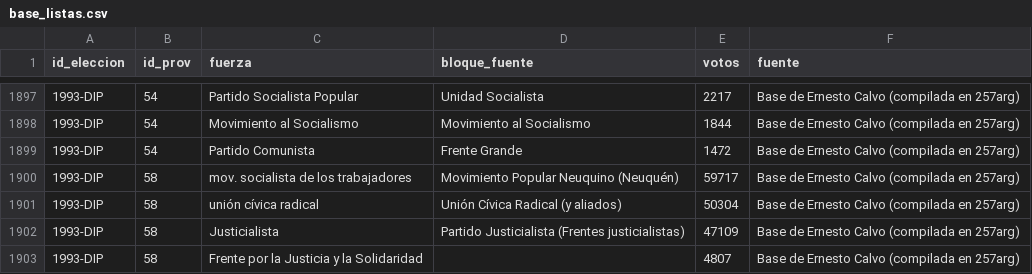
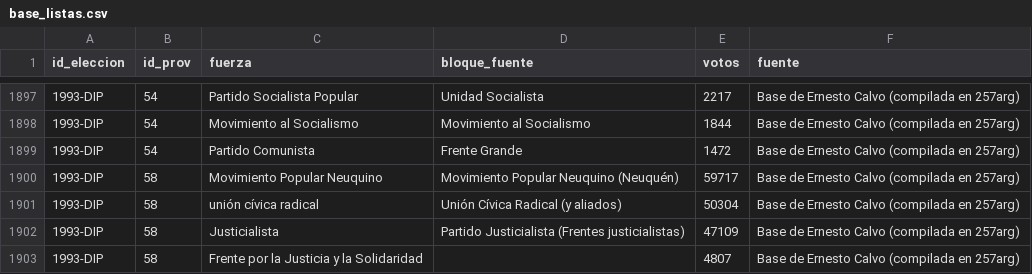
Before and after one commit to camilofiocca/tableros-ar, a CSV file: data/elecciones/base_listas.csv, drawn as a sheet; only a part is shown, gaps mark what is left out.

```diff
--- a/data/elecciones/base_listas.csv
+++ b/data/elecciones/base_listas.csv
@@ -1899,3 +1899,3 @@ id_eleccion,id_prov,fuerza,bloque_fuente,votos,fuente
 1993-DIP,54,Partido Comunista,Frente Grande,1472,Base de Ernesto Calvo (compilada en 257arg)
-1993-DIP,58,mov. socialista de los trabajadores,Movimiento Popular Neuquino (Neuquén),59717,Base de Ernesto Calvo (compilada en 257arg)
+1993-DIP,58,Movimiento Popular Neuquino,Movimiento Popular Neuquino (Neuquén),59717,Base de Ernesto Calvo (compilada en 257arg)
 1993-DIP,58,unión cívica radical,Unión Cívica Radical (y aliados),50304,Base de Ernesto Calvo (compilada en 257arg)
```
Also changed, not shown: data/elecciones/reglas_espacios.csv, 11 other files.
